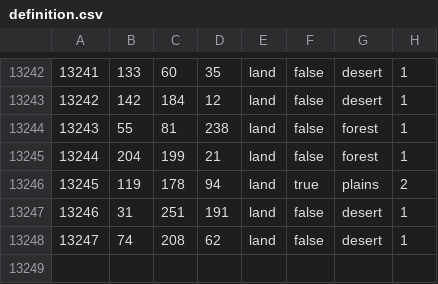
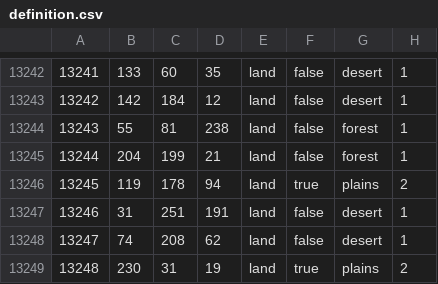
Before and after one commit to VikkarDev/Die-Gro-en-Kriege, a CSV file: greatwars/map/definition.csv, drawn as a sheet; only a part is shown, gaps mark what is left out.

```diff
--- a/greatwars/map/definition.csv
+++ b/greatwars/map/definition.csv
@@ -13248 +13248,2 @@
 13247;74;208;62;land;false;desert;1
+13248;230;31;19;land;true;plains;2
```
Also changed, not shown: 12 other files.
